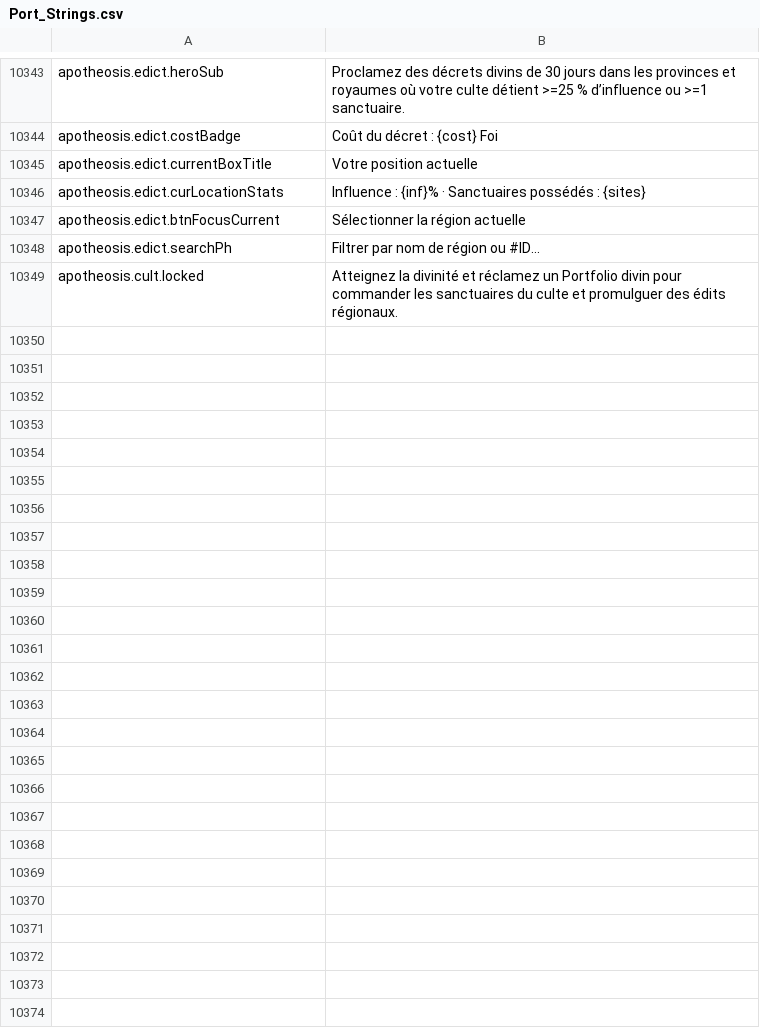
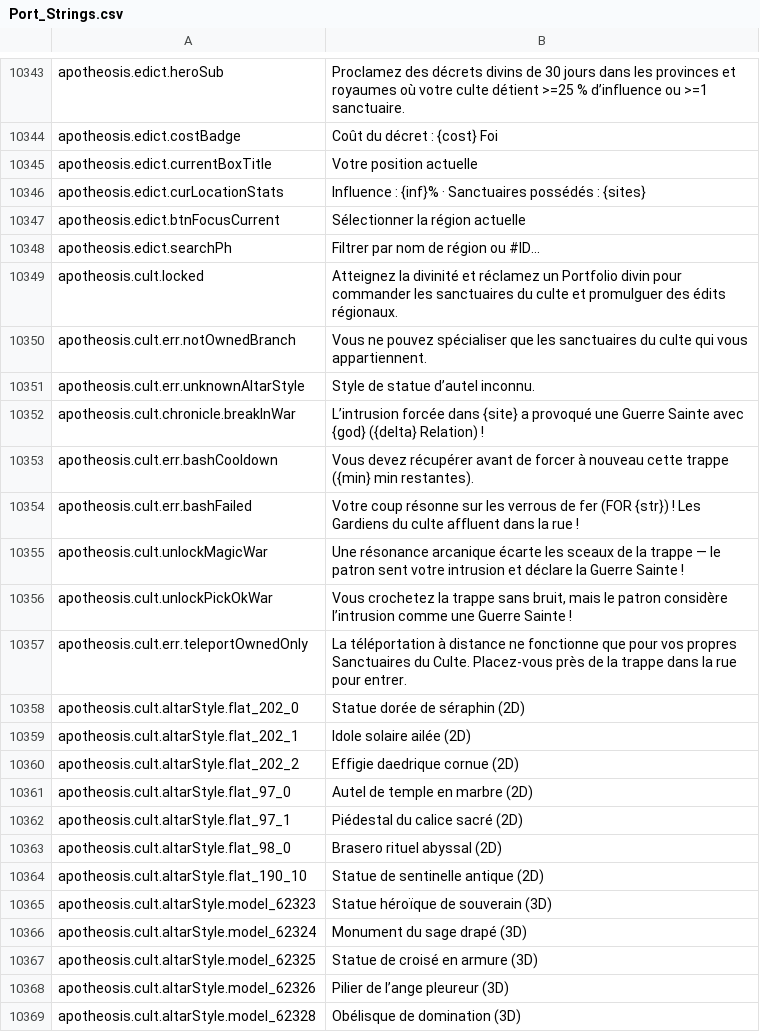
Before and after one commit to Chuz13/daggerfall-forever, a CSV file: locales/fr/Port_Strings.csv, drawn as a sheet; only a part is shown, gaps mark what is left out; the diff covers the shown part only.

```diff
--- a/locales/fr/Port_Strings.csv
+++ b/locales/fr/Port_Strings.csv
@@ -10351 +10351,21 @@ apotheosis.edict.searchPh,"Filtrer par nom de région ou #ID..."
 apotheosis.cult.locked,"Atteignez la divinité et réclamez un Portfolio divin pour commander les sanctuaires du culte et promulguer des édits régionaux."
+apotheosis.cult.err.notOwnedBranch,"Vous ne pouvez spécialiser que les sanctuaires du culte qui vous appartiennent."
+apotheosis.cult.err.unknownAltarStyle,"Style de statue d’autel inconnu."
+apotheosis.cult.chronicle.breakInWar,"L’intrusion forcée dans {site} a provoqué une Guerre Sainte avec {god} ({delta} Relation) !"
+apotheosis.cult.err.bashCooldown,"Vous devez récupérer avant de forcer à nouveau cette trappe ({min} min restantes)."
+apotheosis.cult.err.bashFailed,"Votre coup résonne sur les verrous de fer (FOR {str}) ! Les Gardiens du culte affluent dans la rue !"
+apotheosis.cult.unlockMagicWar,"Une résonance arcanique écarte les sceaux de la trappe — le patron sent votre intrusion et déclare la Guerre Sainte !"
+apotheosis.cult.unlockPickOkWar,"Vous crochetez la trappe sans bruit, mais le patron considère l’intrusion comme une Guerre Sainte !"
+apotheosis.cult.err.teleportOwnedOnly,"La téléportation à distance ne fonctionne que pour vos propres Sanctuaires du Culte. Placez-vous près de la trappe dans la rue pour entrer."
+apotheosis.cult.altarStyle.flat_202_0,"Statue dorée de séraphin (2D)"
+apotheosis.cult.altarStyle.flat_202_1,"Idole solaire ailée (2D)"
+apotheosis.cult.altarStyle.flat_202_2,"Effigie daedrique cornue (2D)"
+apotheosis.cult.altarStyle.flat_97_0,"Autel de temple en marbre (2D)"
+apotheosis.cult.altarStyle.flat_97_1,"Piédestal du calice sacré (2D)"
+apotheosis.cult.altarStyle.flat_98_0,"Brasero rituel abyssal (2D)"
+apotheosis.cult.altarStyle.flat_190_10,"Statue de sentinelle antique (2D)"
+apotheosis.cult.altarStyle.model_62323,"Statue héroïque de souverain (3D)"
+apotheosis.cult.altarStyle.model_62324,"Monument du sage drapé (3D)"
+apotheosis.cult.altarStyle.model_62325,"Statue de croisé en armure (3D)"
+apotheosis.cult.altarStyle.model_62326,"Pilier de l’ange pleureur (3D)"
+apotheosis.cult.altarStyle.model_62328,"Obélisque de domination (3D)"
```
Also changed, not shown: 40 added rows and 12 edited cells elsewhere in this file, locales/hu/Port_Strings.csv, locales/ja/Port_Strings.csv, 36 other files.
